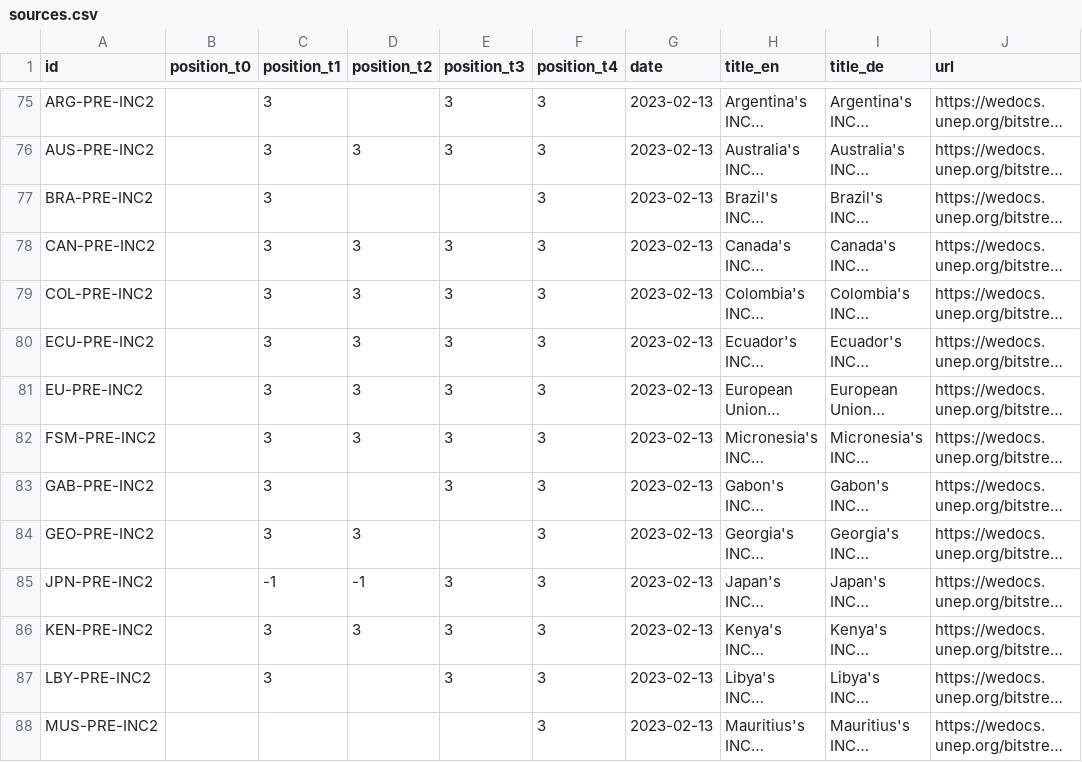
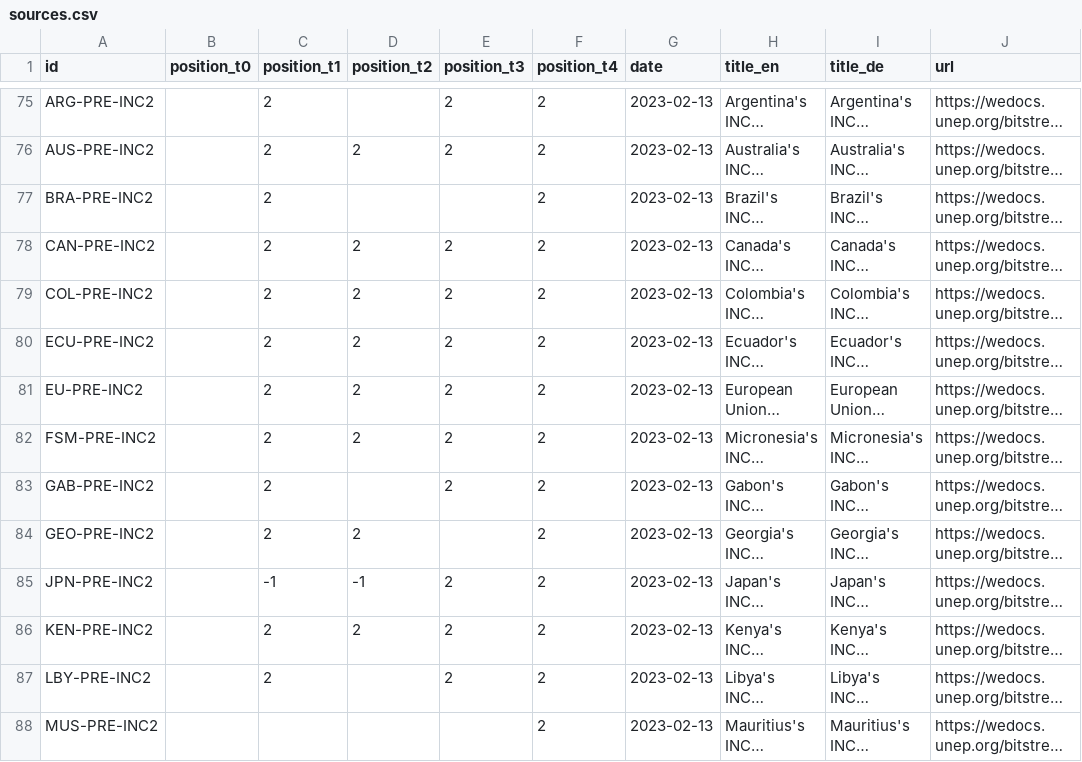
Before and after one commit to WWF-Deutschland/plastic-navigator, a CSV file: data/layers/policy/sources.csv, drawn as a sheet; only a part is shown, gaps mark what is left out; long unchanged cells end in …; the diff covers the shown part only; the diff names each change by its address in the sheet, - before the commit and + after, or states it on an @@ line.

```diff
--- a/data/layers/policy/sources.csv
+++ b/data/layers/policy/sources.csv
-C75:C84 (position_t1): 3
+C75:C84 (position_t1): 2
-E75:E76 (position_t3): 3
+E75:E76 (position_t3): 2
-F75:F88 (position_t4): 3
+F75:F88 (position_t4): 2
-D76 (position_t2): 3
+D76 (position_t2): 2
-D78:D82 (position_t2): 3
+D78:D82 (position_t2): 2
-E78:E83 (position_t3): 3
+E78:E83 (position_t3): 2
-D84 (position_t2): 3
+D84 (position_t2): 2
-E85:E87 (position_t3): 3
+E85:E87 (position_t3): 2
-C86:C87 (position_t1): 3
+C86:C87 (position_t1): 2
-D86 (position_t2): 3
+D86 (position_t2): 2
```
Also changed, not shown: 150 edited cells elsewhere in this file, data/layers/policy/topic-positions.csv.
